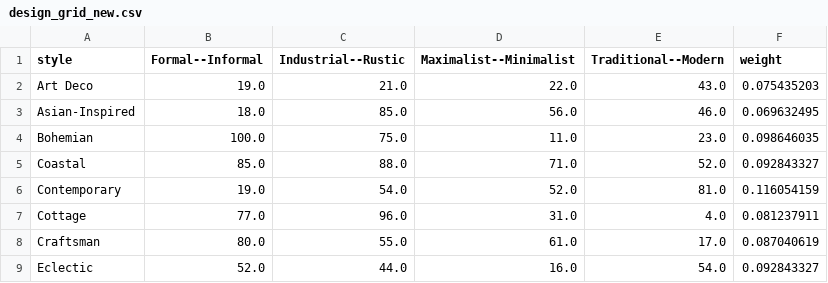
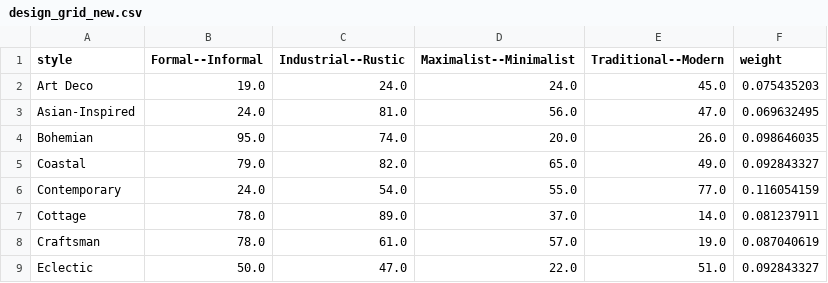
Before and after one commit to robert-robison/style-visual, a CSV file: design_grid_new.csv, drawn as a sheet; only a part is shown; the diff covers the shown part only.

Commit message:
updating grid

```diff
--- a/design_grid_new.csv
+++ b/design_grid_new.csv
@@ -1,9 +1,9 @@
 style,Formal--Informal,Industrial--Rustic,Maximalist--Minimalist,Traditional--Modern,weight
-Art Deco,19.0,21.0,22.0,43.0,0.075435203
-Asian-Inspired,18.0,85.0,56.0,46.0,0.069632495
-Bohemian,100.0,75.0,11.0,23.0,0.098646035
-Coastal,85.0,88.0,71.0,52.0,0.092843327
-Contemporary,19.0,54.0,52.0,81.0,0.116054159
-Cottage,77.0,96.0,31.0,4.0,0.081237911
-Craftsman,80.0,55.0,61.0,17.0,0.087040619
-Eclectic,52.0,44.0,16.0,54.0,0.092843327
+Art Deco,19.0,24.0,24.0,45.0,0.075435203
+Asian-Inspired,24.0,81.0,56.0,47.0,0.069632495
+Bohemian,95.0,74.0,20.0,26.0,0.098646035
+Coastal,79.0,82.0,65.0,49.0,0.092843327
+Contemporary,24.0,54.0,55.0,77.0,0.116054159
+Cottage,78.0,89.0,37.0,14.0,0.081237911
+Craftsman,78.0,61.0,57.0,19.0,0.087040619
+Eclectic,50.0,47.0,22.0,51.0,0.092843327
```
Also changed, not shown: 84 edited cells elsewhere in this file.
